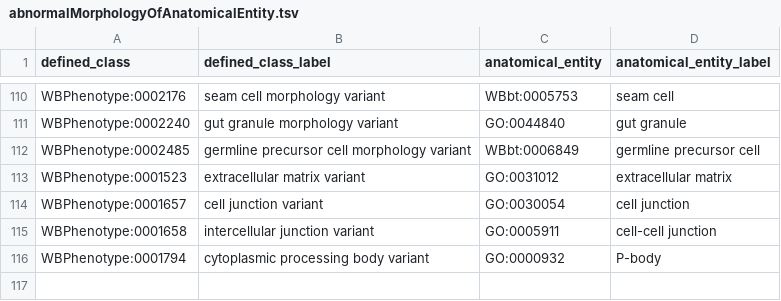
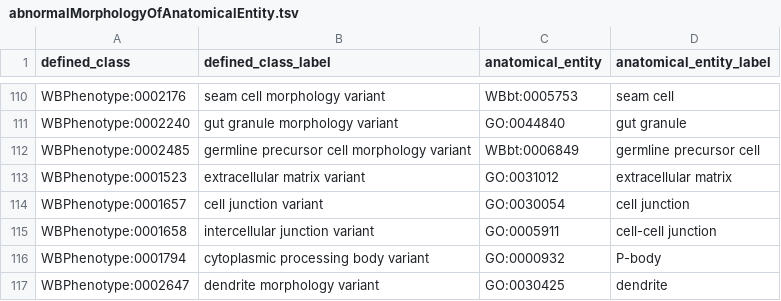
Before and after one commit to obophenotype/c-elegans-phenotype-ontology, a TSV file: src/patterns/data/default/abnormalMorphologyOfAnatomicalEntity.tsv, drawn as a sheet; only a part is shown, gaps mark what is left out; the diff names each change by its address in the sheet, - before the commit and + after, or states it on an @@ line.

Commit message:
Added dendrite morphology and egg laying response to chemical terms

```diff
--- a/src/patterns/data/default/abnormalMorphologyOfAnatomicalEntity.tsv
+++ b/src/patterns/data/default/abnormalMorphologyOfAnatomicalEntity.tsv
+row 117: WBPhenotype:0002647 | dendrite morphology variant | GO:0030425 | dendrite
```
Also changed, not shown: 4 other files.
